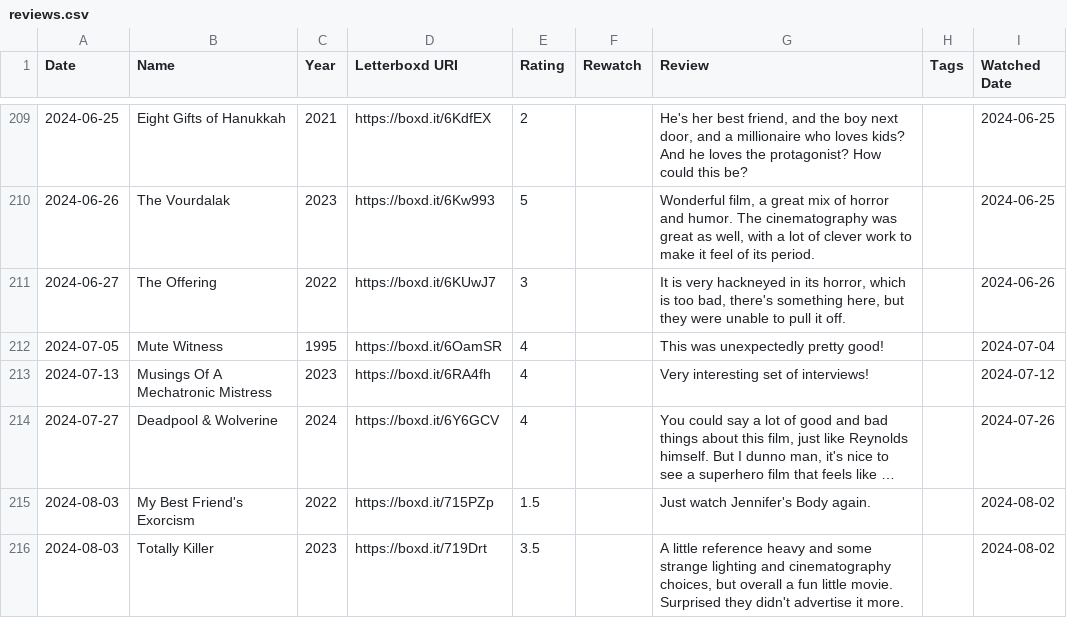
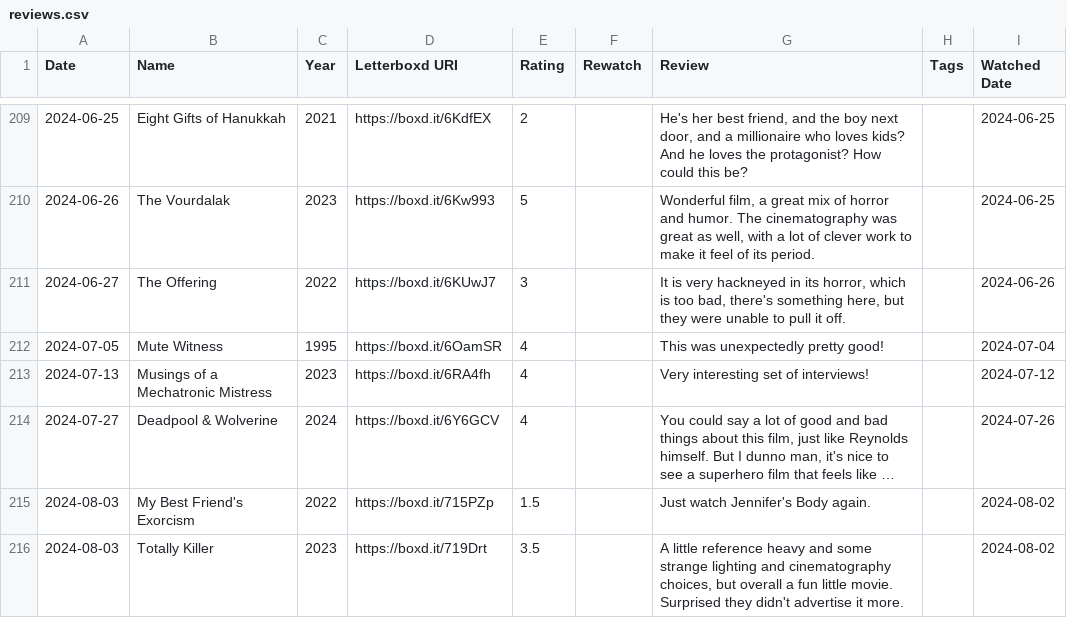
Before and after one commit to AramZS/aramzs.xyz, a CSV file: to-process/letterboxd/export/reviews.csv, drawn as a sheet; only a part is shown, gaps mark what is left out; long unchanged cells end in …; the diff covers the shown part only; the diff names each change by its address in the sheet, - before the commit and + after, or states it on an @@ line.

```diff
--- a/to-process/letterboxd/export/reviews.csv
+++ b/to-process/letterboxd/export/reviews.csv
-B213 (Name): Musings Of A Mechatronic Mistress
+B213 (Name): Musings of a Mechatronic Mistress
```
Also changed, not shown: 11 added rows and 4 edited cells elsewhere in this file, to-process/letterboxd/export/diary.csv, to-process/letterboxd/export/ratings.csv, 2 other files.
